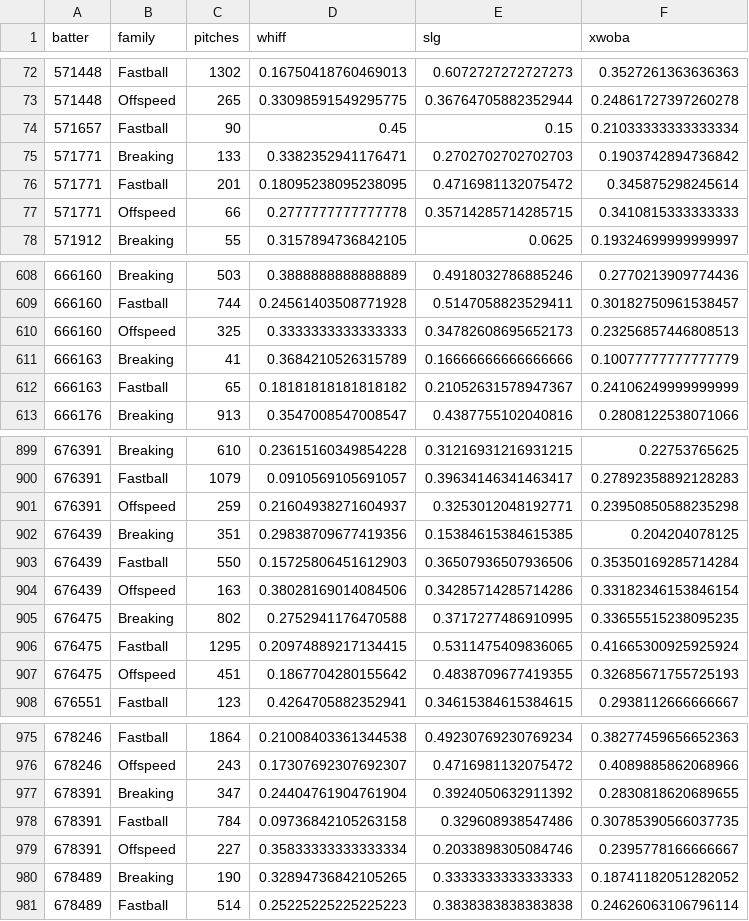
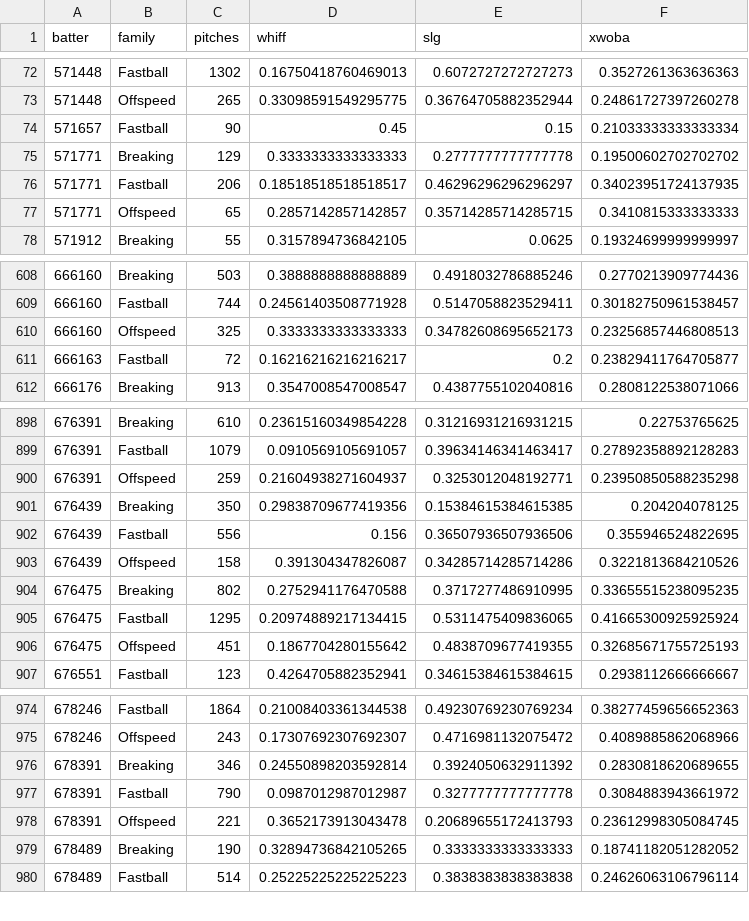
Before and after one commit to drshawnhall20176/DeezysBoard, a CSV file: data/hitter_pitch_splits.csv, drawn as a sheet; only a part is shown, gaps mark what is left out; the diff covers the shown part only.

```diff
--- a/data/hitter_pitch_splits.csv
+++ b/data/hitter_pitch_splits.csv
@@ -74,5 +74,5 @@ batter,family,pitches,whiff,slg,xwoba
 571657,Fastball,90,0.45,0.15,0.21033333333333334
-571771,Breaking,133,0.3382352941176471,0.2702702702702703,0.1903742894736842
-571771,Fastball,201,0.18095238095238095,0.4716981132075472,0.345875298245614
-571771,Offspeed,66,0.2777777777777778,0.35714285714285715,0.3410815333333333
+571771,Breaking,129,0.3333333333333333,0.2777777777777778,0.19500602702702702
+571771,Fastball,206,0.18518518518518517,0.46296296296296297,0.34023951724137935
+571771,Offspeed,65,0.2857142857142857,0.35714285714285715,0.3410815333333333
 571912,Breaking,55,0.3157894736842105,0.0625,0.19324699999999997
@@ -610,4 +610,3 @@ batter,family,pitches,whiff,slg,xwoba
 666160,Offspeed,325,0.3333333333333333,0.34782608695652173,0.23256857446808513
-666163,Breaking,41,0.3684210526315789,0.16666666666666666,0.10077777777777779
-666163,Fastball,65,0.18181818181818182,0.21052631578947367,0.24106249999999999
+666163,Fastball,72,0.16216216216216217,0.2,0.23829411764705877
 666176,Breaking,913,0.3547008547008547,0.4387755102040816,0.2808122538071066
@@ -901,5 +900,5 @@ batter,family,pitches,whiff,slg,xwoba
 676391,Offspeed,259,0.21604938271604937,0.3253012048192771,0.23950850588235298
-676439,Breaking,351,0.29838709677419356,0.15384615384615385,0.204204078125
-676439,Fastball,550,0.15725806451612903,0.36507936507936506,0.35350169285714284
-676439,Offspeed,163,0.38028169014084506,0.34285714285714286,0.33182346153846154
+676439,Breaking,350,0.29838709677419356,0.15384615384615385,0.204204078125
+676439,Fastball,556,0.156,0.36507936507936506,0.355946524822695
+676439,Offspeed,158,0.391304347826087,0.34285714285714286,0.3221813684210526
 676475,Breaking,802,0.2752941176470588,0.3717277486910995,0.33655515238095235
@@ -976,5 +975,5 @@ batter,family,pitches,whiff,slg,xwoba
 678246,Offspeed,243,0.17307692307692307,0.4716981132075472,0.4089885862068966
-678391,Breaking,347,0.24404761904761904,0.3924050632911392,0.2830818620689655
-678391,Fastball,784,0.09736842105263158,0.329608938547486,0.30785390566037735
-678391,Offspeed,227,0.35833333333333334,0.2033898305084746,0.2395778166666667
+678391,Breaking,346,0.24550898203592814,0.3924050632911392,0.2830818620689655
+678391,Fastball,790,0.0987012987012987,0.3277777777777778,0.3084883943661972
+678391,Offspeed,221,0.3652173913043478,0.20689655172413793,0.23612998305084745
 678489,Breaking,190,0.32894736842105265,0.3333333333333333,0.18741182051282052
```
Also changed, not shown: 142 edited cells elsewhere in this file, data/hitter_pitch_type_splits.csv, data/pitcher_arsenals.csv.
